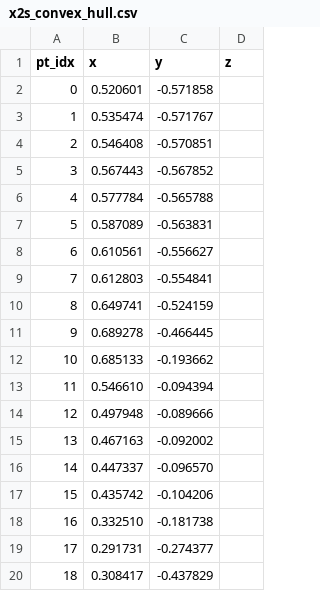
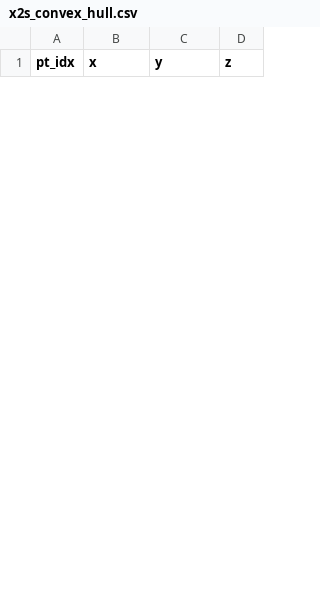
Before and after one commit to oliver-peoples/honours-project, a CSV file: c-attempt/finite-time/x2s_convex_hull.csv, drawn as a sheet; only a part is shown; removed rows and columns are numbered as before the commit, all else as after; the diff covers the shown part only; the diff names each change by its address in the sheet, - before the commit and + after, or states it on an @@ line.

```diff
--- a/c-attempt/finite-time/x2s_convex_hull.csv
+++ b/c-attempt/finite-time/x2s_convex_hull.csv
-row 2: 0 | 0.520601 | -0.571858
-row 3: 1 | 0.535474 | -0.571767
-row 4: 2 | 0.546408 | -0.570851
-row 5: 3 | 0.567443 | -0.567852
-row 6: 4 | 0.577784 | -0.565788
-row 7: 5 | 0.587089 | -0.563831
-row 8: 6 | 0.610561 | -0.556627
-row 9: 7 | 0.612803 | -0.554841
-row 10: 8 | 0.649741 | -0.524159
-row 11: 9 | 0.689278 | -0.466445
-row 12: 10 | 0.685133 | -0.193662
-row 13: 11 | 0.546610 | -0.094394
-row 14: 12 | 0.497948 | -0.089666
-row 15: 13 | 0.467163 | -0.092002
-row 16: 14 | 0.447337 | -0.096570
-row 17: 15 | 0.435742 | -0.104206
-row 18: 16 | 0.332510 | -0.181738
-row 19: 17 | 0.291731 | -0.274377
-row 20: 18 | 0.308417 | -0.437829
```
Also changed, not shown: 11 added rows and 10 removed rows elsewhere in this file, c-attempt/finite-time/x1s_convex_hull.csv, 21 other files.
